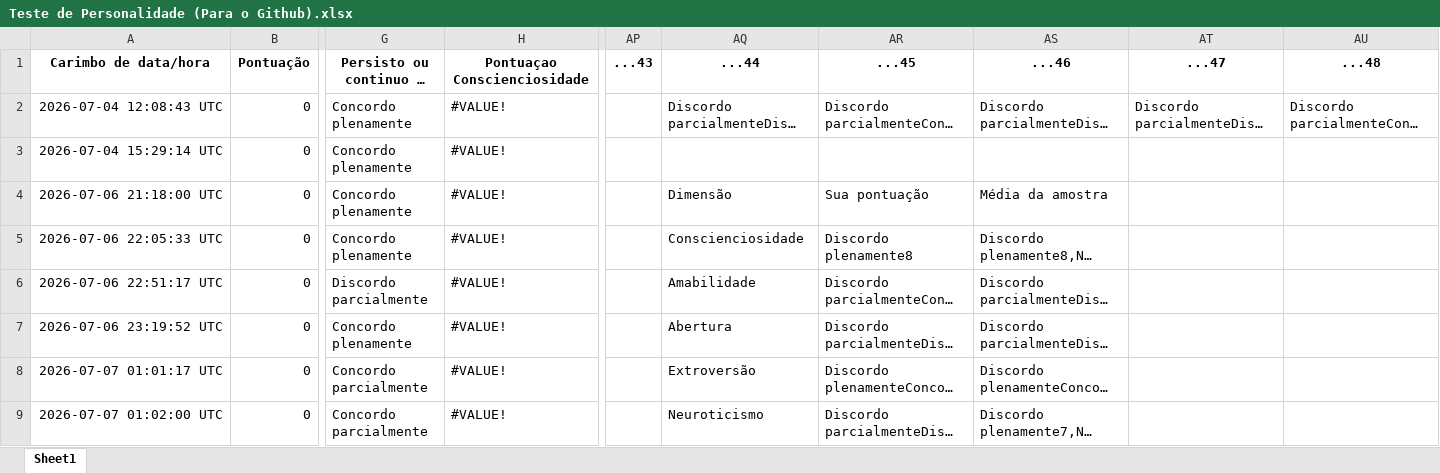
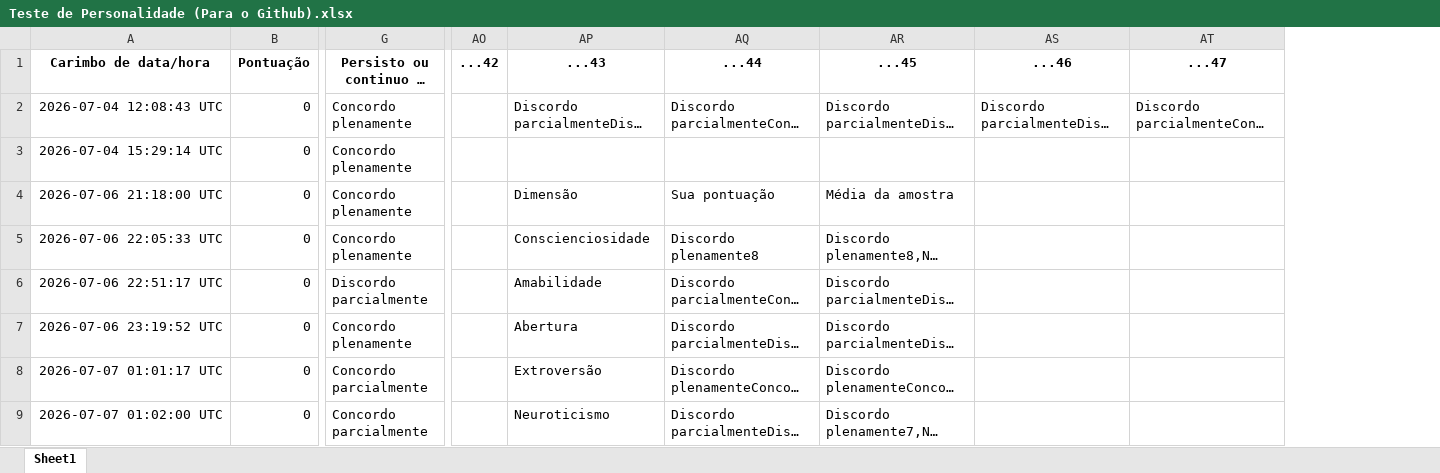
Before and after one commit to Erico1231/analises-autismo, an Excel workbook: Teste de Personalidade (Para o Github).xlsx, sheet Sheet1, drawn as a sheet; only a part is shown, gaps mark what is left out; long unchanged cells end in …; values as stored, in another font and other column widths than the file's, no borders; removed rows and columns are numbered as before the commit, all else as after; the diff names each change by its address in the sheet, - before the commit and + after, or states it on an @@ line.

```diff
--- a/Teste de Personalidade (Para o Github).xlsx (sheet Sheet1)
+++ b/Teste de Personalidade (Para o Github).xlsx (sheet Sheet1)
-column H, rows 1-9: Pontuaçao Conscienciosidade | #VALUE! | #VALUE! | #VALUE! | #VALUE! | #VALUE! | #VALUE! | #VALUE! | #VALUE!
-column AP, row 1: ...43
+column AO, row 1: ...42
-AP1: ...44
+AP1: ...43
-AQ1: ...45
+AQ1: ...44
-AR1: ...46
+AR1: ...45
-AS1: ...47
+AS1: ...46
-AT1: ...48
+AT1: ...47
```
Also changed, not shown: Teste do Espectro Autista (para o Github).xlsx, Teste do Espectro Autista para Adolescentes (para o Github).xlsx, 1 other file.
